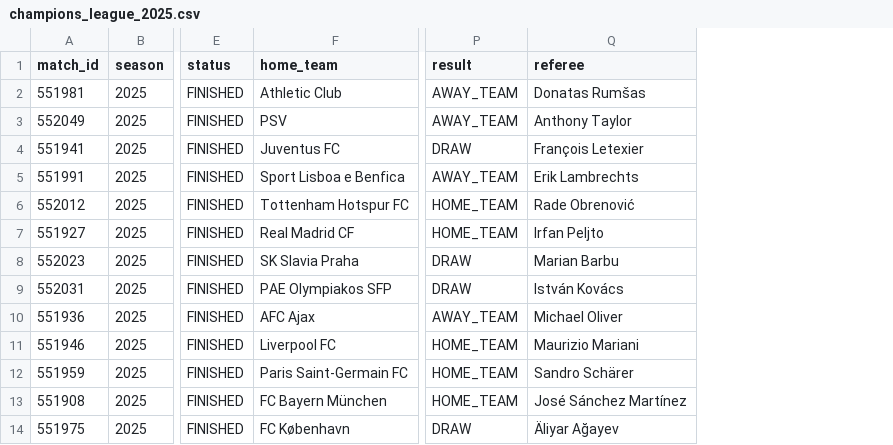
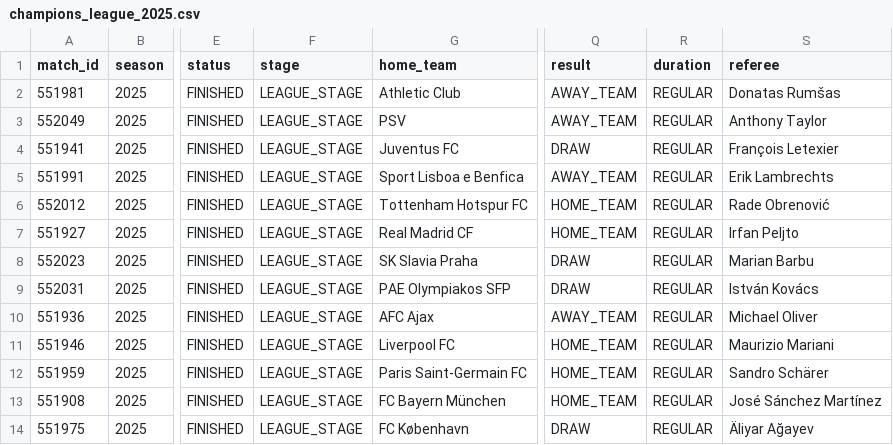
Before and after one commit to LemrissDevOrga/match-analytics, a CSV file: data/processed/champions_league/champions_league_2025.csv, drawn as a sheet; only a part is shown, gaps mark what is left out; the diff names each change by its address in the sheet, - before the commit and + after, or states it on an @@ line.

```diff
--- a/data/processed/champions_league/champions_league_2025.csv
+++ b/data/processed/champions_league/champions_league_2025.csv
+column F (stage), rows 2-14: all LEAGUE_STAGE
+column R (duration), rows 2-14: all REGULAR
```
Also changed, not shown: data/processed/bundesliga/bundesliga_2025.csv, data/processed/champions_league/champions_league_2024.csv, 26 other files.
